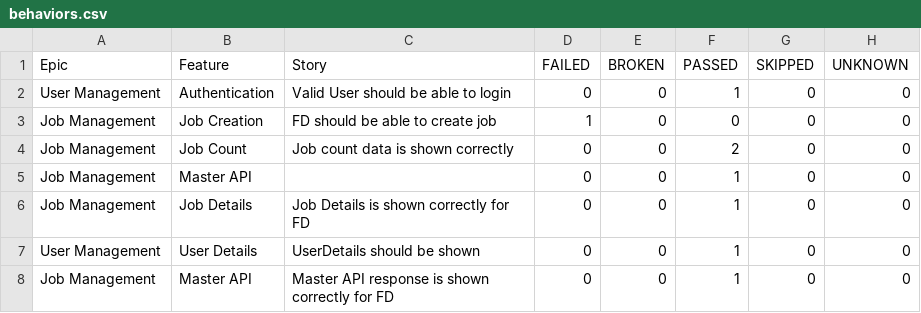
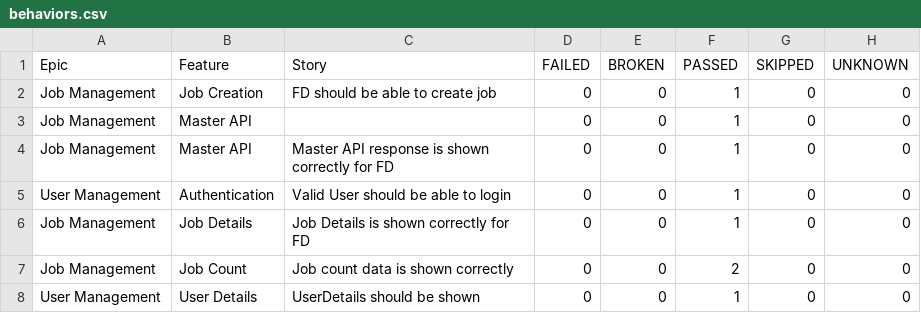
Before and after one commit to kstvds24/Phoenix-TestAutomationFrameWork, a CSV file: data/behaviors.csv, drawn as a sheet.

```diff
--- a/data/behaviors.csv
+++ b/data/behaviors.csv
@@ -1,8 +1,8 @@
 "Epic","Feature","Story","FAILED","BROKEN","PASSED","SKIPPED","UNKNOWN"
+"Job Management","Job Creation","FD should be able to create job","0","0","1","0","0"
+"Job Management","Master API","","0","0","1","0","0"
+"Job Management","Master API","Master API response is shown correctly for FD","0","0","1","0","0"
 "User Management","Authentication","Valid User should be able to login","0","0","1","0","0"
-"Job Management","Job Creation","FD should be able to create job","1","0","0","0","0"
+"Job Management","Job Details","Job Details is shown correctly for FD","0","0","1","0","0"
 "Job Management","Job Count","Job count data is shown correctly","0","0","2","0","0"
-"Job Management","Master API","","0","0","1","0","0"
-"Job Management","Job Details","Job Details is shown correctly for FD","0","0","1","0","0"
 "User Management","User Details","UserDetails should be shown","0","0","1","0","0"
-"Job Management","Master API","Master API response is shown correctly for FD","0","0","1","0","0"
```
Also changed, not shown: data/suites.csv, 58 other files.
